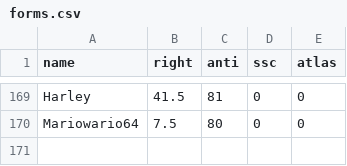
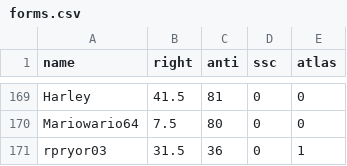
Before and after one commit to Enopoletus/quiz, a CSV file: forms.csv, drawn as a sheet; only a part is shown, gaps mark what is left out.

Commit message:
Update forms.csv

```diff
--- a/forms.csv
+++ b/forms.csv
@@ -170 +170,2 @@ Harley,41.5,81,0,0
 Mariowario64,7.5,80,0,0
+rpryor03,31.5,36,0,1
```
